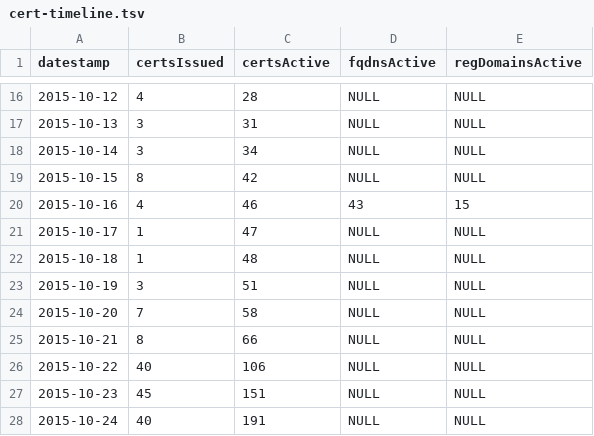
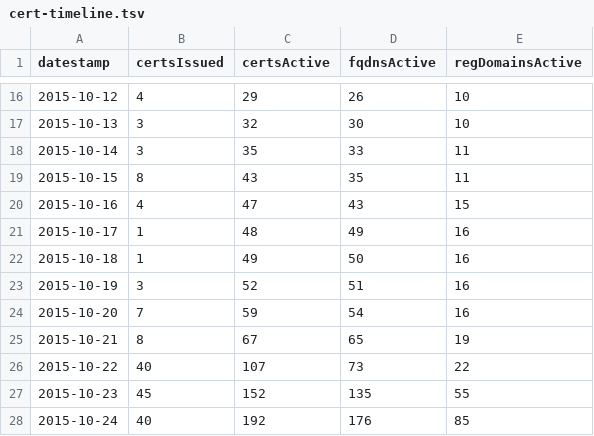
Before and after one commit to letsencrypt/website, a TSV file: js/cert-timeline.tsv, drawn as a sheet; only a part is shown, gaps mark what is left out; the diff covers the shown part only.

Commit message:
Update the timeline TSV
There was an off-by-one error in the summation math for the numActive column.
Also, I've continued calculating old numActiveFQDNs and numActiveRegistereDomains
for the dataset, though it takes time for each row.

Updating this here is a little silly, since the maintenance task will update it
anyway, but eh, why not have the latest when this merges to master? :) And also,
I noticed the off-by-one error in the Github review, so it feels right to fix it.

```diff
--- a/js/cert-timeline.tsv
+++ b/js/cert-timeline.tsv
@@ -16,13 +16,13 @@ datestamp	certsIssued	certsActive	fqdnsActive	regDomainsActive
-2015-10-12	4	28	NULL	NULL
-2015-10-13	3	31	NULL	NULL
-2015-10-14	3	34	NULL	NULL
-2015-10-15	8	42	NULL	NULL
-2015-10-16	4	46	43	15
-2015-10-17	1	47	NULL	NULL
-2015-10-18	1	48	NULL	NULL
-2015-10-19	3	51	NULL	NULL
-2015-10-20	7	58	NULL	NULL
-2015-10-21	8	66	NULL	NULL
-2015-10-22	40	106	NULL	NULL
-2015-10-23	45	151	NULL	NULL
-2015-10-24	40	191	NULL	NULL
+2015-10-12	4	29	26	10
+2015-10-13	3	32	30	10
+2015-10-14	3	35	33	11
+2015-10-15	8	43	35	11
+2015-10-16	4	47	43	15
+2015-10-17	1	48	49	16
+2015-10-18	1	49	50	16
+2015-10-19	3	52	51	16
+2015-10-20	7	59	54	16
+2015-10-21	8	67	65	19
+2015-10-22	40	107	73	22
+2015-10-23	45	152	135	55
+2015-10-24	40	192	176	85
```
Also changed, not shown: 97 edited cells elsewhere in this file.
